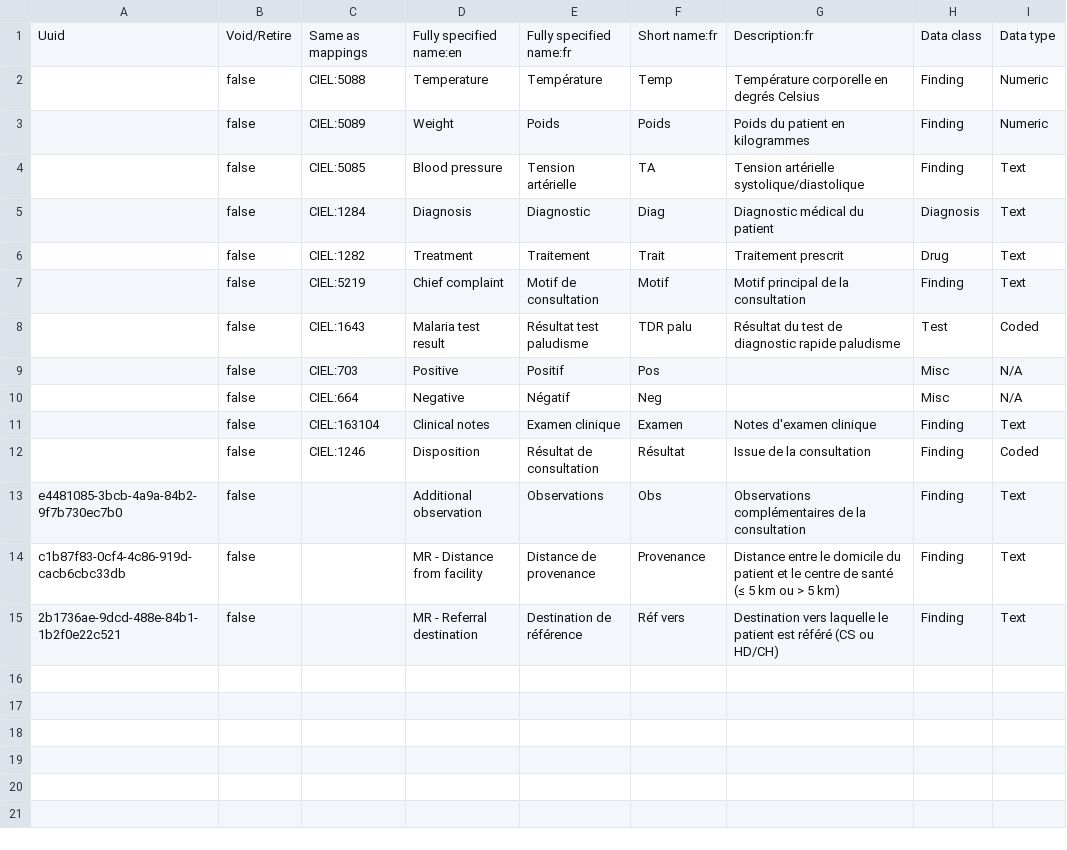
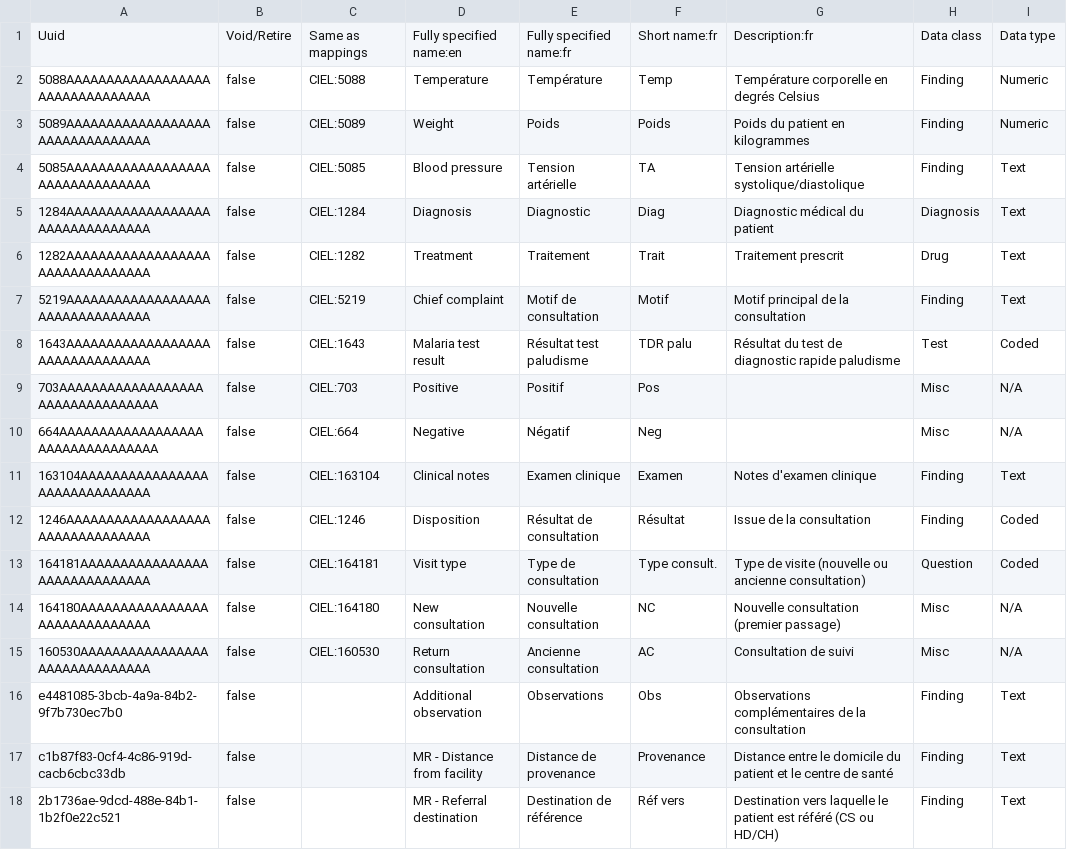
Before and after one commit to tglatt/openmrs-mauritanie, a CSV file: configuration/concepts/concepts.csv, drawn as a sheet.

Commit message:
feat(config): update configuration

```diff
--- a/configuration/concepts/concepts.csv
+++ b/configuration/concepts/concepts.csv
@@ -1,15 +1,18 @@
 Uuid,Void/Retire,Same as mappings,Fully specified name:en,Fully specified name:fr,Short name:fr,Description:fr,Data class,Data type
-,false,CIEL:5088,Temperature,Température,Temp,Température corporelle en degrés Celsius,Finding,Numeric
-,false,CIEL:5089,Weight,Poids,Poids,Poids du patient en kilogrammes,Finding,Numeric
-,false,CIEL:5085,Blood pressure,Tension artérielle,TA,Tension artérielle systolique/diastolique,Finding,Text
-,false,CIEL:1284,Diagnosis,Diagnostic,Diag,Diagnostic médical du patient,Diagnosis,Text
-,false,CIEL:1282,Treatment,Traitement,Trait,Traitement prescrit,Drug,Text
-,false,CIEL:5219,Chief complaint,Motif de consultation,Motif,Motif principal de la consultation,Finding,Text
-,false,CIEL:1643,Malaria test result,Résultat test paludisme,TDR palu,Résultat du test de diagnostic rapide paludisme,Test,Coded
-,false,CIEL:703,Positive,Positif,Pos,,Misc,N/A
-,false,CIEL:664,Negative,Négatif,Neg,,Misc,N/A
-,false,CIEL:163104,Clinical notes,Examen clinique,Examen,Notes d'examen clinique,Finding,Text
-,false,CIEL:1246,Disposition,Résultat de consultation,Résultat,Issue de la consultation,Finding,Coded
+5088AAAAAAAAAAAAAAAAAAAAAAAAAAAAAAAA,false,CIEL:5088,Temperature,Température,Temp,Température corporelle en degrés Celsius,Finding,Numeric
+5089AAAAAAAAAAAAAAAAAAAAAAAAAAAAAAAA,false,CIEL:5089,Weight,Poids,Poids,Poids du patient en kilogrammes,Finding,Numeric
+5085AAAAAAAAAAAAAAAAAAAAAAAAAAAAAAAA,false,CIEL:5085,Blood pressure,Tension artérielle,TA,Tension artérielle systolique/diastolique,Finding,Text
+1284AAAAAAAAAAAAAAAAAAAAAAAAAAAAAAAA,false,CIEL:1284,Diagnosis,Diagnostic,Diag,Diagnostic médical du patient,Diagnosis,Text
+1282AAAAAAAAAAAAAAAAAAAAAAAAAAAAAAAA,false,CIEL:1282,Treatment,Traitement,Trait,Traitement prescrit,Drug,Text
+5219AAAAAAAAAAAAAAAAAAAAAAAAAAAAAAAA,false,CIEL:5219,Chief complaint,Motif de consultation,Motif,Motif principal de la consultation,Finding,Text
+1643AAAAAAAAAAAAAAAAAAAAAAAAAAAAAAAA,false,CIEL:1643,Malaria test result,Résultat test paludisme,TDR palu,Résultat du test de diagnostic rapide paludisme,Test,Coded
+703AAAAAAAAAAAAAAAAAAAAAAAAAAAAAAAAA,false,CIEL:703,Positive,Positif,Pos,,Misc,N/A
+664AAAAAAAAAAAAAAAAAAAAAAAAAAAAAAAAA,false,CIEL:664,Negative,Négatif,Neg,,Misc,N/A
+163104AAAAAAAAAAAAAAAAAAAAAAAAAAAAAA,false,CIEL:163104,Clinical notes,Examen clinique,Examen,Notes d'examen clinique,Finding,Text
+1246AAAAAAAAAAAAAAAAAAAAAAAAAAAAAAAA,false,CIEL:1246,Disposition,Résultat de consultation,Résultat,Issue de la consultation,Finding,Coded
+164181AAAAAAAAAAAAAAAAAAAAAAAAAAAAAA,false,CIEL:164181,Visit type,Type de consultation,Type consult.,Type de visite (nouvelle ou ancienne consultation),Question,Coded
+164180AAAAAAAAAAAAAAAAAAAAAAAAAAAAAA,false,CIEL:164180,New consultation,Nouvelle consultation,NC,Nouvelle consultation (premier passage),Misc,N/A
+160530AAAAAAAAAAAAAAAAAAAAAAAAAAAAAA,false,CIEL:160530,Return consultation,Ancienne consultation,AC,Consultation de suivi,Misc,N/A
 e4481085-3bcb-4a9a-84b2-9f7b730ec7b0,false,,Additional observation,Observations,Obs,Observations complémentaires de la consultation,Finding,Text
-c1b87f83-0cf4-4c86-919d-cacb6cbc33db,false,,MR - Distance from facility,Distance de provenance,Provenance,Distance entre le domicile du patient et le centre de santé (≤ 5 km ou > 5 km),Finding,Text
+c1b87f83-0cf4-4c86-919d-cacb6cbc33db,false,,MR - Distance from facility,Distance de provenance,Provenance,Distance entre le domicile du patient et le centre de santé,Finding,Text
 2b1736ae-9dcd-488e-84b1-1b2f0e22c521,false,,MR - Referral destination,Destination de référence,Réf vers,Destination vers laquelle le patient est référé (CS ou HD/CH),Finding,Text
```
Also changed, not shown: configuration/roles/roles.csv.
